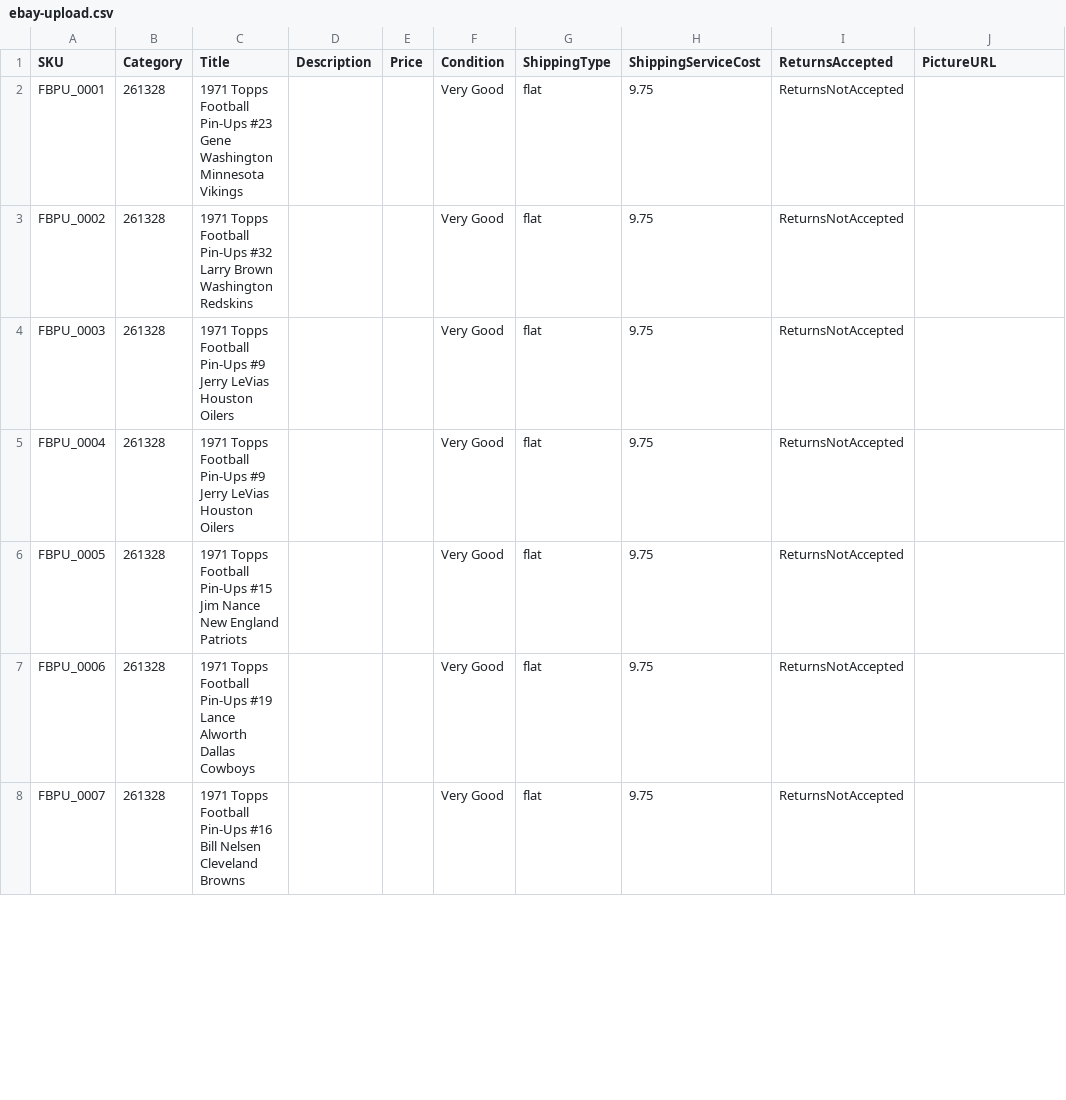
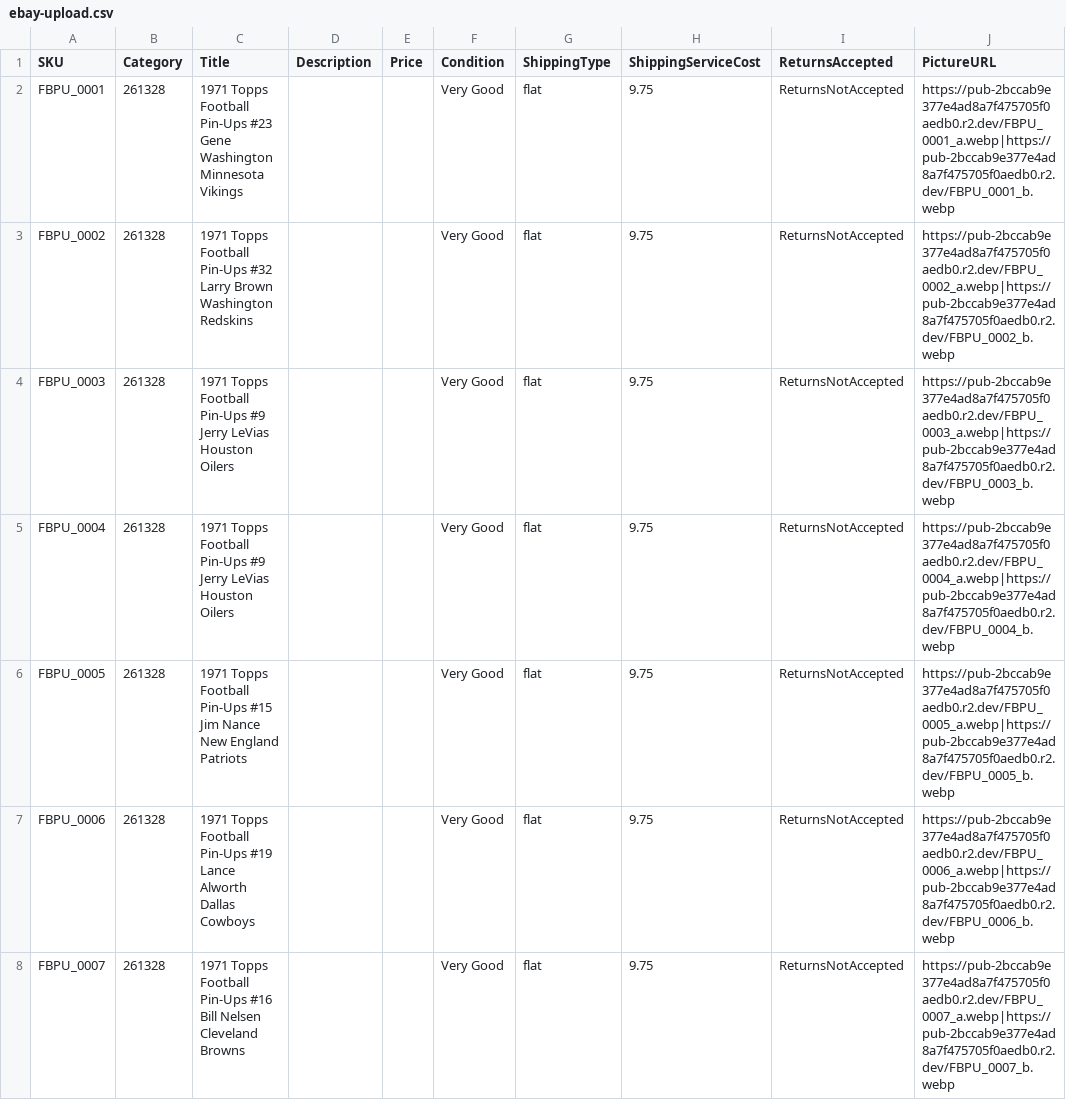
Before and after one commit to Meybell-and-Co/sports-card-import, a CSV file: processed/exports/ebay-upload.csv, drawn as a sheet; only a part is shown; the diff covers the shown part only.

```diff
--- a/processed/exports/ebay-upload.csv
+++ b/processed/exports/ebay-upload.csv
@@ -1,8 +1,8 @@
 SKU,Category,Title,Description,Price,Condition,ShippingType,ShippingServiceCost,ReturnsAccepted,PictureURL
-FBPU_0001,261328,1971 Topps Football Pin-Ups #23 Gene Washington Minnesota Vikings,,,Very Good,flat,9.75,ReturnsNotAccepted,
-FBPU_0002,261328,1971 Topps Football Pin-Ups #32 Larry Brown Washington Redskins,,,Very Good,flat,9.75,ReturnsNotAccepted,
-FBPU_0003,261328,1971 Topps Football Pin-Ups #9 Jerry LeVias Houston Oilers,,,Very Good,flat,9.75,ReturnsNotAccepted,
-FBPU_0004,261328,1971 Topps Football Pin-Ups #9 Jerry LeVias Houston Oilers,,,Very Good,flat,9.75,ReturnsNotAccepted,
-FBPU_0005,261328,1971 Topps Football Pin-Ups #15 Jim Nance New England Patriots,,,Very Good,flat,9.75,ReturnsNotAccepted,
-FBPU_0006,261328,1971 Topps Football Pin-Ups #19 Lance Alworth Dallas Cowboys,,,Very Good,flat,9.75,ReturnsNotAccepted,
-FBPU_0007,261328,1971 Topps Football Pin-Ups #16 Bill Nelsen Cleveland Browns,,,Very Good,flat,9.75,ReturnsNotAccepted,
+FBPU_0001,261328,1971 Topps Football Pin-Ups #23 Gene Washington Minnesota Vikings,,,Very Good,flat,9.75,ReturnsNotAccepted,https://pub-2bccab9e377e4ad8a7f475705f0aedb0.r2.dev/FBPU_0001_a.webp|https://pub-2bccab9e377e4ad8a7f475705f0aedb0.r2.dev/FBPU_0001_b.webp
+FBPU_0002,261328,1971 Topps Football Pin-Ups #32 Larry Brown Washington Redskins,,,Very Good,flat,9.75,ReturnsNotAccepted,https://pub-2bccab9e377e4ad8a7f475705f0aedb0.r2.dev/FBPU_0002_a.webp|https://pub-2bccab9e377e4ad8a7f475705f0aedb0.r2.dev/FBPU_0002_b.webp
+FBPU_0003,261328,1971 Topps Football Pin-Ups #9 Jerry LeVias Houston Oilers,,,Very Good,flat,9.75,ReturnsNotAccepted,https://pub-2bccab9e377e4ad8a7f475705f0aedb0.r2.dev/FBPU_0003_a.webp|https://pub-2bccab9e377e4ad8a7f475705f0aedb0.r2.dev/FBPU_0003_b.webp
+FBPU_0004,261328,1971 Topps Football Pin-Ups #9 Jerry LeVias Houston Oilers,,,Very Good,flat,9.75,ReturnsNotAccepted,https://pub-2bccab9e377e4ad8a7f475705f0aedb0.r2.dev/FBPU_0004_a.webp|https://pub-2bccab9e377e4ad8a7f475705f0aedb0.r2.dev/FBPU_0004_b.webp
+FBPU_0005,261328,1971 Topps Football Pin-Ups #15 Jim Nance New England Patriots,,,Very Good,flat,9.75,ReturnsNotAccepted,https://pub-2bccab9e377e4ad8a7f475705f0aedb0.r2.dev/FBPU_0005_a.webp|https://pub-2bccab9e377e4ad8a7f475705f0aedb0.r2.dev/FBPU_0005_b.webp
+FBPU_0006,261328,1971 Topps Football Pin-Ups #19 Lance Alworth Dallas Cowboys,,,Very Good,flat,9.75,ReturnsNotAccepted,https://pub-2bccab9e377e4ad8a7f475705f0aedb0.r2.dev/FBPU_0006_a.webp|https://pub-2bccab9e377e4ad8a7f475705f0aedb0.r2.dev/FBPU_0006_b.webp
+FBPU_0007,261328,1971 Topps Football Pin-Ups #16 Bill Nelsen Cleveland Browns,,,Very Good,flat,9.75,ReturnsNotAccepted,https://pub-2bccab9e377e4ad8a7f475705f0aedb0.r2.dev/FBPU_0007_a.webp|https://pub-2bccab9e377e4ad8a7f475705f0aedb0.r2.dev/FBPU_0007_b.webp
```
Also changed, not shown: 7 edited cells elsewhere in this file, 2 other files.
